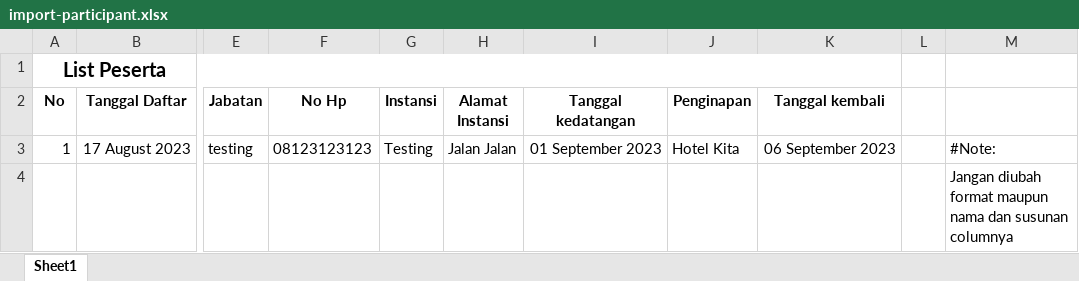
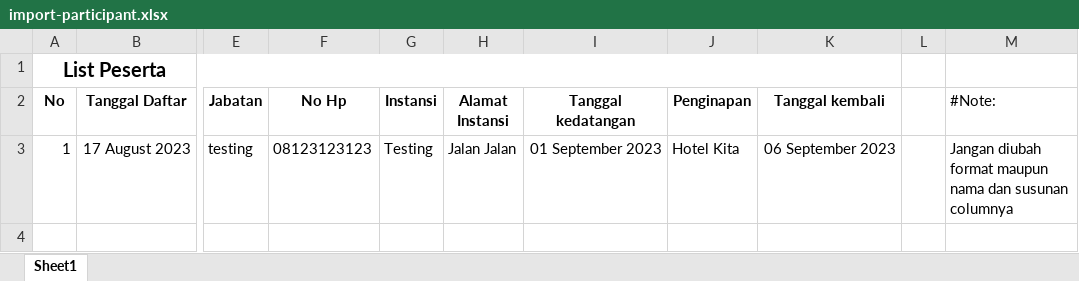
Before and after one commit to bintangjtobing/boxity-event-attendances, an Excel workbook: public/template/import-participant.xlsx, sheet Sheet1, drawn as a sheet; only a part is shown, gaps mark what is left out; values as stored, in another font and other column widths than the file's, no borders; conditional formats not drawn; rows hold the shown columns only; the diff names each change by its address in the sheet, - before the commit and + after, or states it on an @@ line.

Commit message:
update template import and update done import

```diff
--- a/public/template/import-participant.xlsx (sheet Sheet1)
+++ b/public/template/import-participant.xlsx (sheet Sheet1)
-M2: (empty)
+M2: #Note:
-M3 (#Note:): #Note:
+M3 (#Note:): Jangan diubah format maupun nama dan susunan columnya
-row 4:  |  |  |  |  |  |  |  |  |  | Jangan diubah format maupun nama dan susunan columnya
```
Also changed, not shown: 4 other files.
